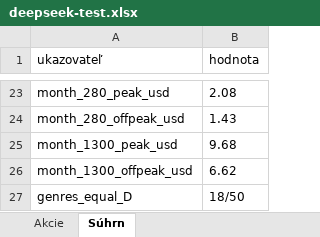
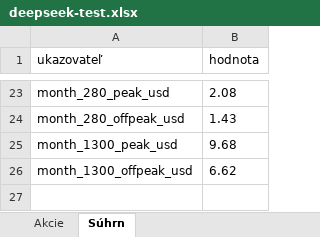
Before and after one commit to matejstolarik/eventapp, an Excel workbook: docs/tasks/061/deepseek-test.xlsx, sheet Súhrn, drawn as a sheet; only a part is shown, gaps mark what is left out; values as stored, in another font and other column widths than the file's, no borders; the diff names each change by its address in the sheet, - before the commit and + after, or states it on an @@ line.

```diff
--- a/docs/tasks/061/deepseek-test.xlsx (sheet Súhrn)
+++ b/docs/tasks/061/deepseek-test.xlsx (sheet Súhrn)
-row 27: genres_equal_D | 18/50
```
Also changed, not shown: sheet Akcie, 9 other files.
